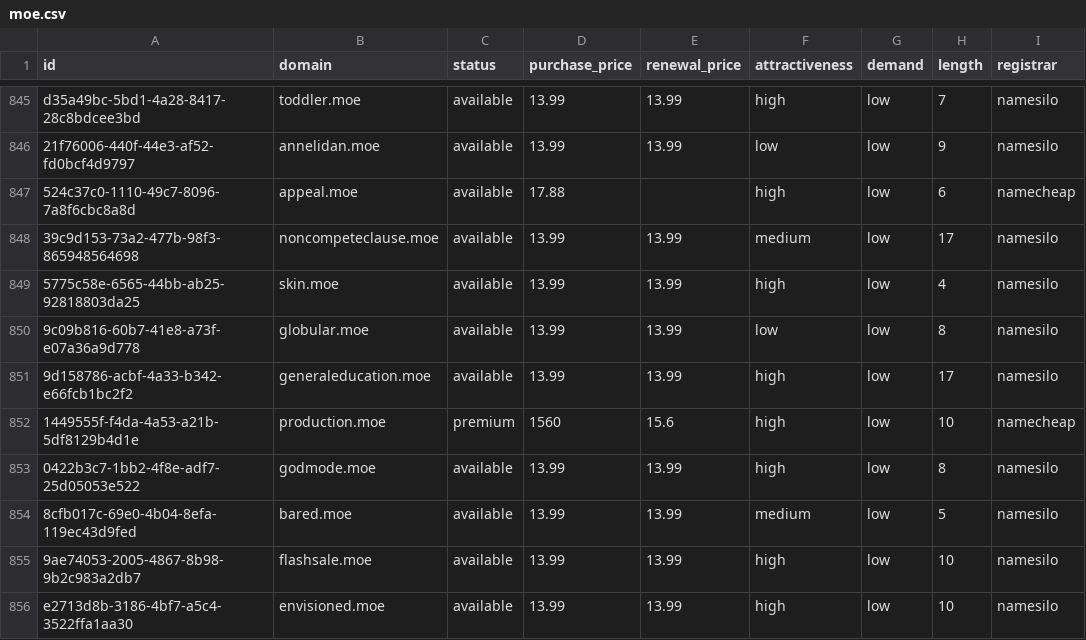
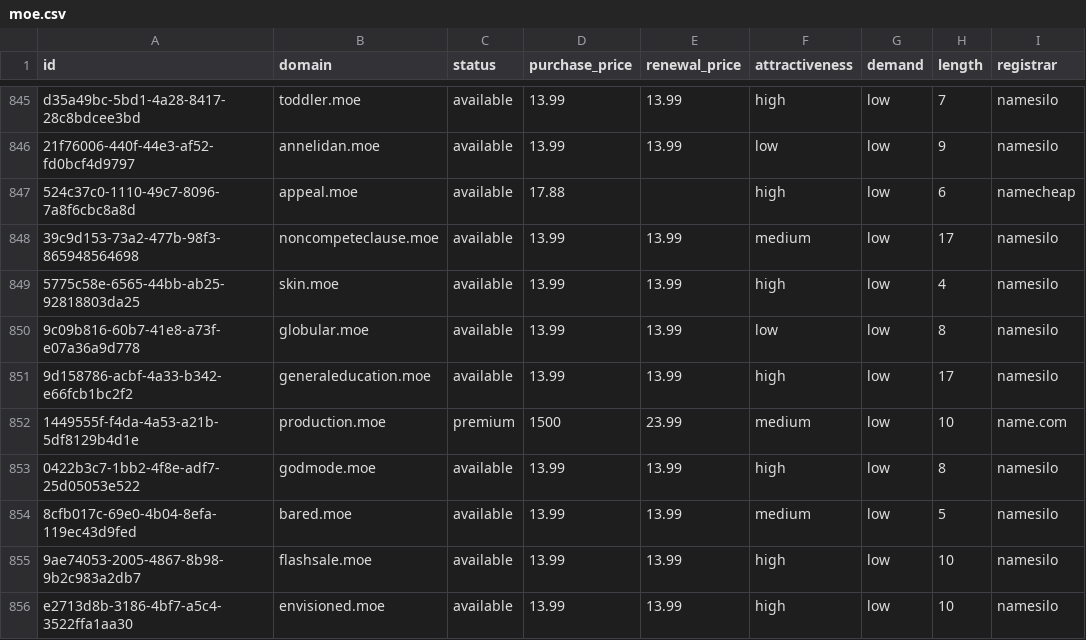
Before and after one commit to UniqueDomains/moe-oneword-domains, a CSV file: moe.csv, drawn as a sheet; only a part is shown, gaps mark what is left out; the diff names each change by its address in the sheet, - before the commit and + after, or states it on an @@ line.

Commit message:
Domains update

```diff
--- a/moe.csv
+++ b/moe.csv
-D852 (purchase_price): 1560
+D852 (purchase_price): 1500
-E852 (renewal_price): 15.6
+E852 (renewal_price): 23.99
-F852 (attractiveness): high
+F852 (attractiveness): medium
-I852 (registrar): namecheap
+I852 (registrar): name.com
```
Also changed, not shown: 3 other files.
